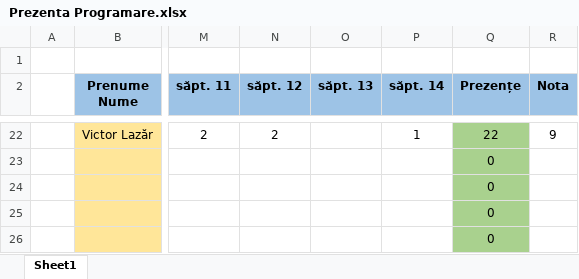
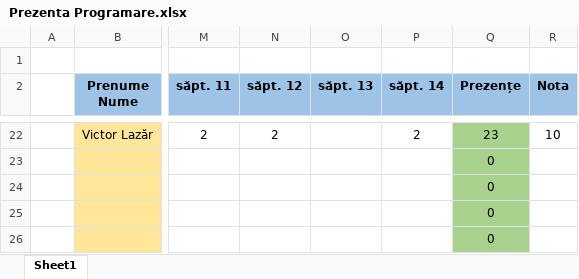
Before and after one commit to PelleRemus/Geoinformatica_Promotia_2025_2028, an Excel workbook: ProgramarePentruStiinteAplicate1/Prezenta Programare.xlsx, sheet Sheet1, drawn as a sheet; only a part is shown, gaps mark what is left out; values as stored, in another font and other column widths than the file's, no borders; conditional formats not drawn; the diff covers the shown part only; the diff names each change by its address in the sheet, - before the commit and + after, or states it on an @@ line.

```diff
--- a/ProgramarePentruStiinteAplicate1/Prezenta Programare.xlsx (sheet Sheet1)
+++ b/ProgramarePentruStiinteAplicate1/Prezenta Programare.xlsx (sheet Sheet1)
-P22 (săpt. 14): 1
+P22 (săpt. 14): 2
-Q22 (Prezențe): 22
+Q22 (Prezențe): 23
-R22 (Nota): 9
+R22 (Nota): 10
```
Also changed, not shown: 41 edited cells elsewhere in this sheet, AlgoritmiSiStructuriDeDate1/Prezenta Algoritmi.xlsx.
